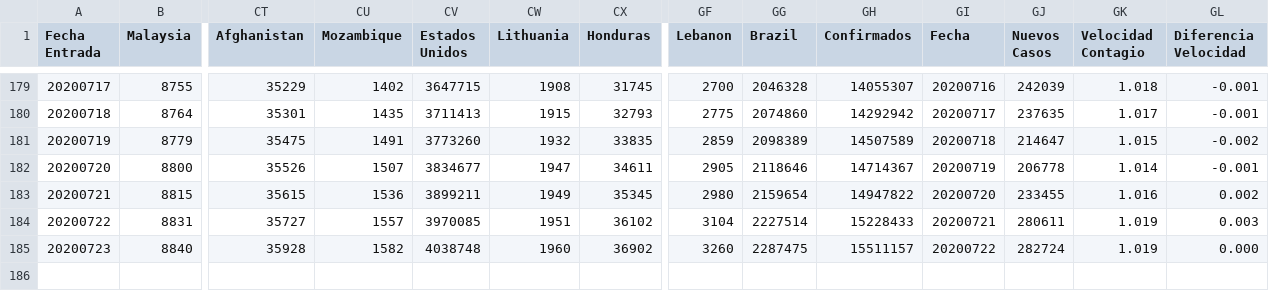
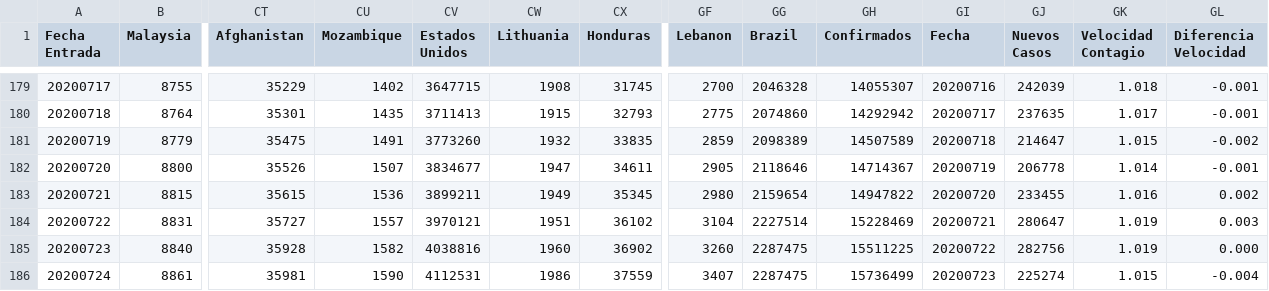
Before and after one commit to juanjmtzs/BI-COVID19, a CSV file: CONFIRMED_LOAD.csv, drawn as a sheet; only a part is shown, gaps mark what is left out; rows hold the shown columns only; the diff names each change by its address in the sheet, - before the commit and + after, or states it on an @@ line.

```diff
--- a/CONFIRMED_LOAD.csv
+++ b/CONFIRMED_LOAD.csv
-CV184 (Estados Unidos): 3970085
+CV184 (Estados Unidos): 3970121
-GH184 (Confirmados): 15228433
+GH184 (Confirmados): 15228469
-GJ184 (Nuevos Casos): 280611
+GJ184 (Nuevos Casos): 280647
-CV185 (Estados Unidos): 4038748
+CV185 (Estados Unidos): 4038816
-GH185 (Confirmados): 15511157
+GH185 (Confirmados): 15511225
-GJ185 (Nuevos Casos): 282724
+GJ185 (Nuevos Casos): 282756
+row 186: 20200724 | 8861 | 35981 | 1590 | 4112531 | 1986 | 37559 | 3407 | 2287475 | 15736499 | 20200723 | 225274 | 1.015 | -0.004
```
Also changed, not shown: DAILY_NEW_CONFIRMED_LOAD.csv, DEATH_LOAD.csv, 10 other files.
